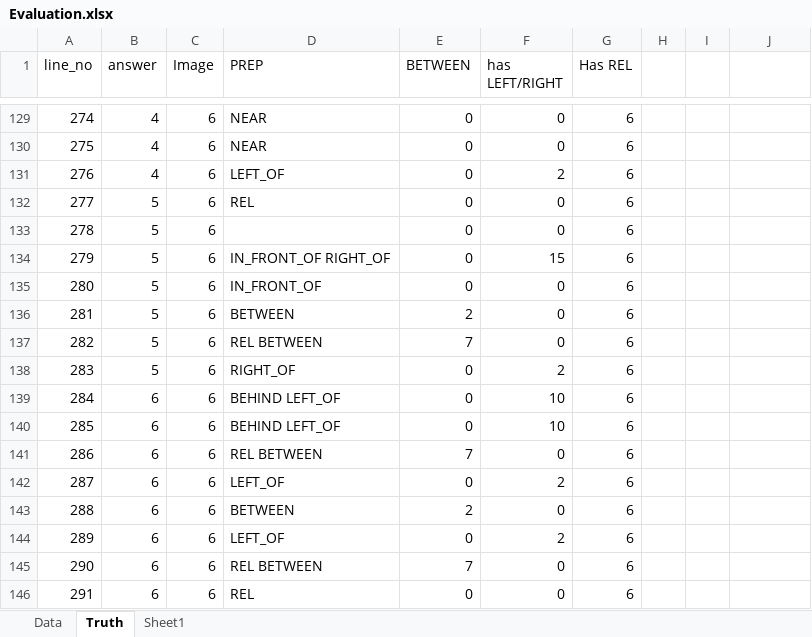
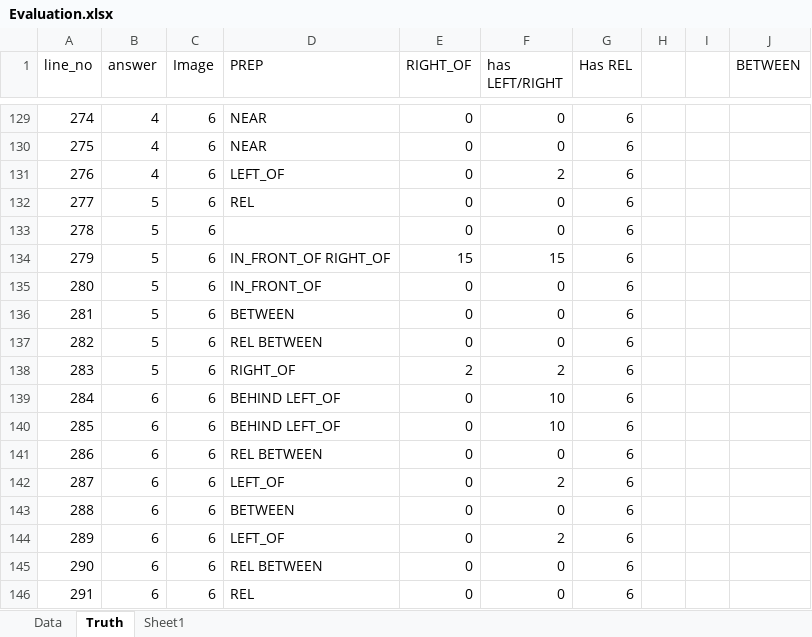
Before and after one commit to gauravmm/Brown-Honors-Thesis, an Excel workbook: Data/User Evaluation/Evaluation.xlsx, sheet Truth, drawn as a sheet; only a part is shown, gaps mark what is left out; values as stored, in another font and other column widths than the file's, no borders; the diff covers the shown part only; the diff names each change by its address in the sheet, - before the commit and + after, or states it on an @@ line.

```diff
--- a/Data/User Evaluation/Evaluation.xlsx (sheet Truth)
+++ b/Data/User Evaluation/Evaluation.xlsx (sheet Truth)
-E1: BETWEEN
+E1: RIGHT_OF
-J1: (empty)
+J1: BETWEEN
-E134 (RIGHT_OF): 0
+E134 (RIGHT_OF): 15
-E136 (RIGHT_OF): 2
+E136 (RIGHT_OF): 0
-E137 (RIGHT_OF): 7
+E137 (RIGHT_OF): 0
-E138 (RIGHT_OF): 0
+E138 (RIGHT_OF): 2
-E141 (RIGHT_OF): 7
+E141 (RIGHT_OF): 0
-E143 (RIGHT_OF): 2
+E143 (RIGHT_OF): 0
-E145 (RIGHT_OF): 7
+E145 (RIGHT_OF): 0
```
Also changed, not shown: 127 edited cells elsewhere in this sheet, sheet Data, 8 other files.
